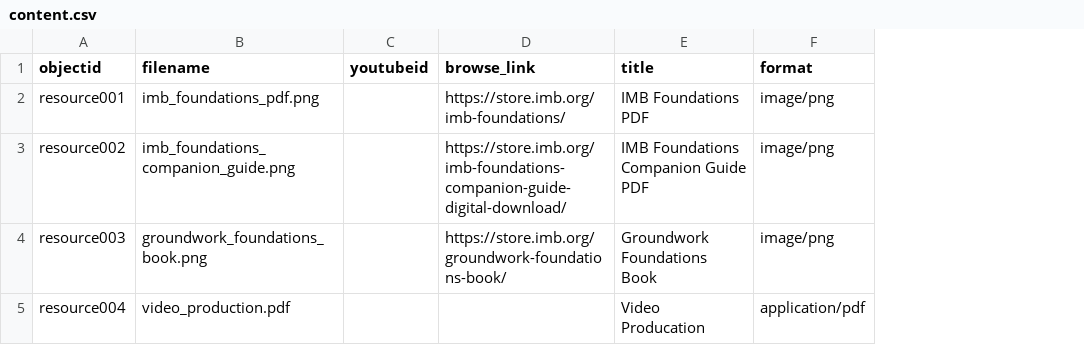
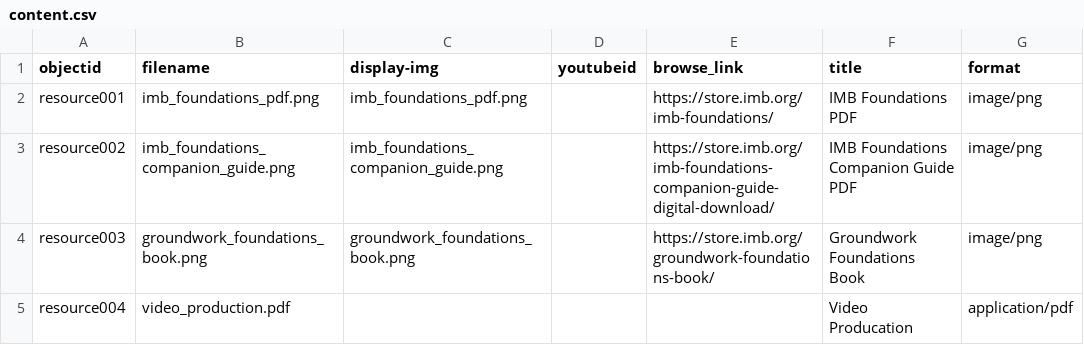
Before and after one commit to dev-training-team-2/Resources, a CSV file: _data/content.csv, drawn as a sheet; only a part is shown; the diff covers the shown part only; the diff names each change by its address in the sheet, - before the commit and + after, or states it on an @@ line.

Commit message:
Update content.csv

```diff
--- a/_data/content.csv
+++ b/_data/content.csv
+column C (display-img), rows 2-4: imb_foundations_pdf.png | imb_foundations_companion_guide.png | groundwork_foundations_book.png
```
Also changed, not shown: 1 added row and 3 edited cells elsewhere in this file.
